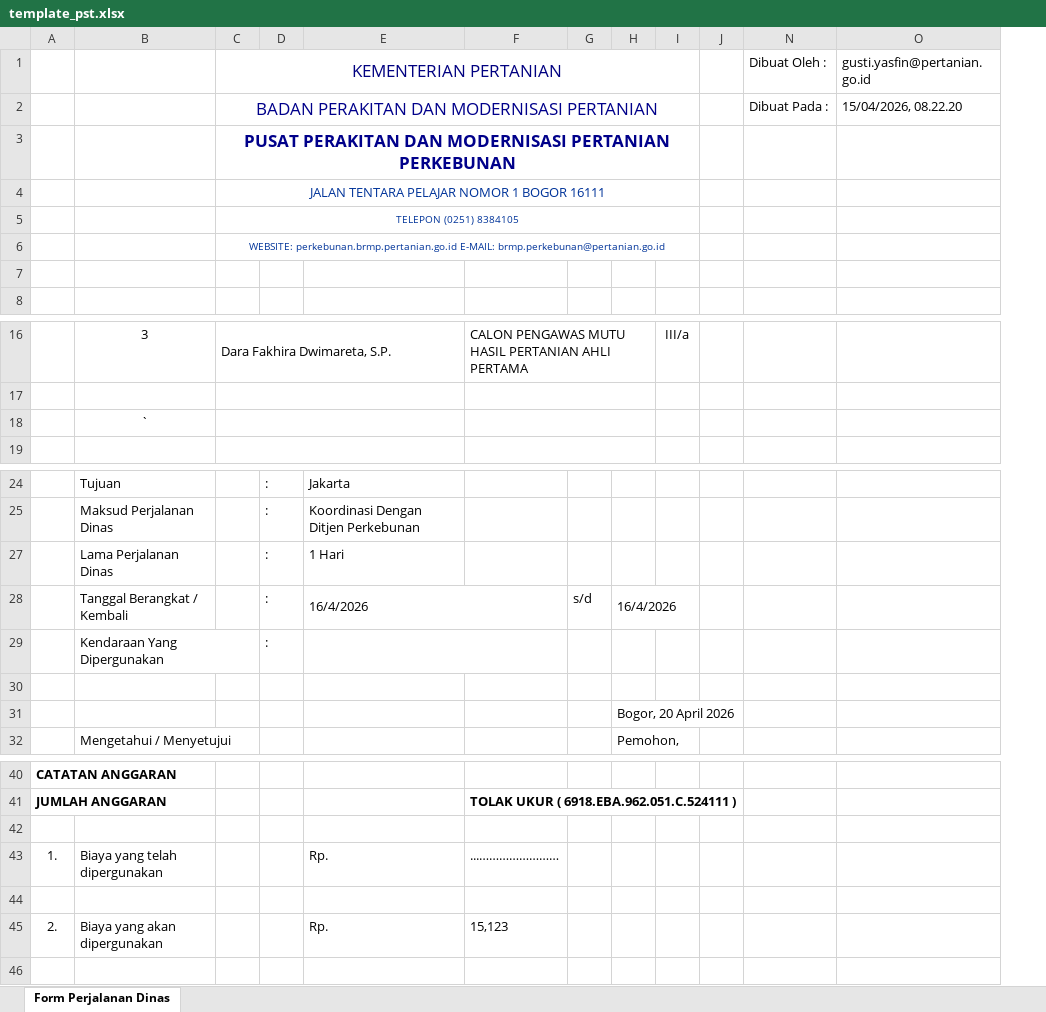
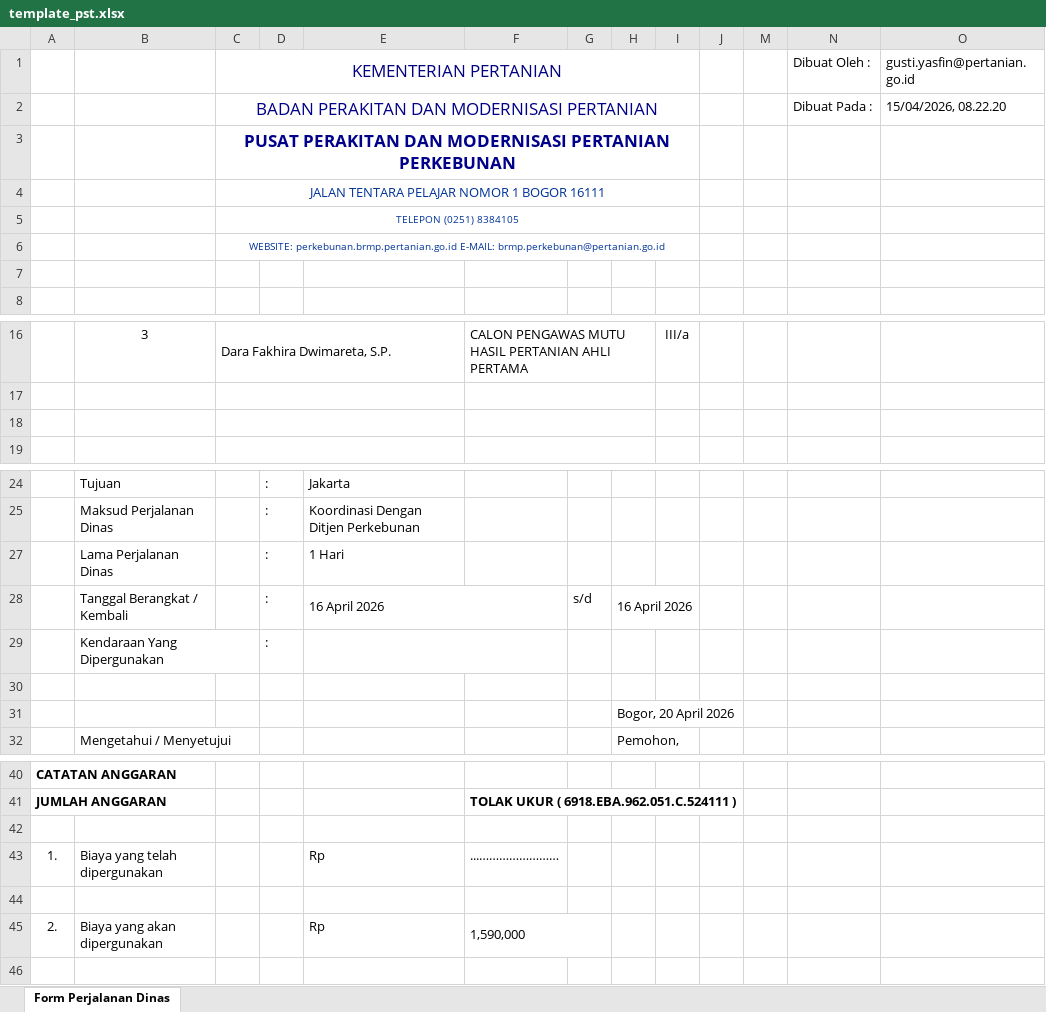
Before and after one commit to gustihavest-max/Backup_ProjectWeb1, an Excel workbook: template_pst.xlsx, sheet Form Perjalanan Dinas, drawn as a sheet; only a part is shown, gaps mark what is left out; values as stored, in another font and other column widths than the file's, no borders; charts and pictures not drawn; the diff names each change by its address in the sheet, - before the commit and + after, or states it on an @@ line.

Commit message:
FELINAAA update template_pst.xlsx

```diff
--- a/template_pst.xlsx (sheet Form Perjalanan Dinas)
+++ b/template_pst.xlsx (sheet Form Perjalanan Dinas)
@@ column M unhidden, empty @@
-B18: `
+B18: (empty)
-E28: 16/4/2026
+E28: 16 April 2026
-H28: 16/4/2026
+H28: 16 April 2026
-E43: Rp.
+E43: Rp
-E45: Rp.
+E45: Rp
-F45: 15,123
+F45: 1,590,000
+F45:G45 merged
```
Also changed, not shown: charts or pictures, 2 other files.
